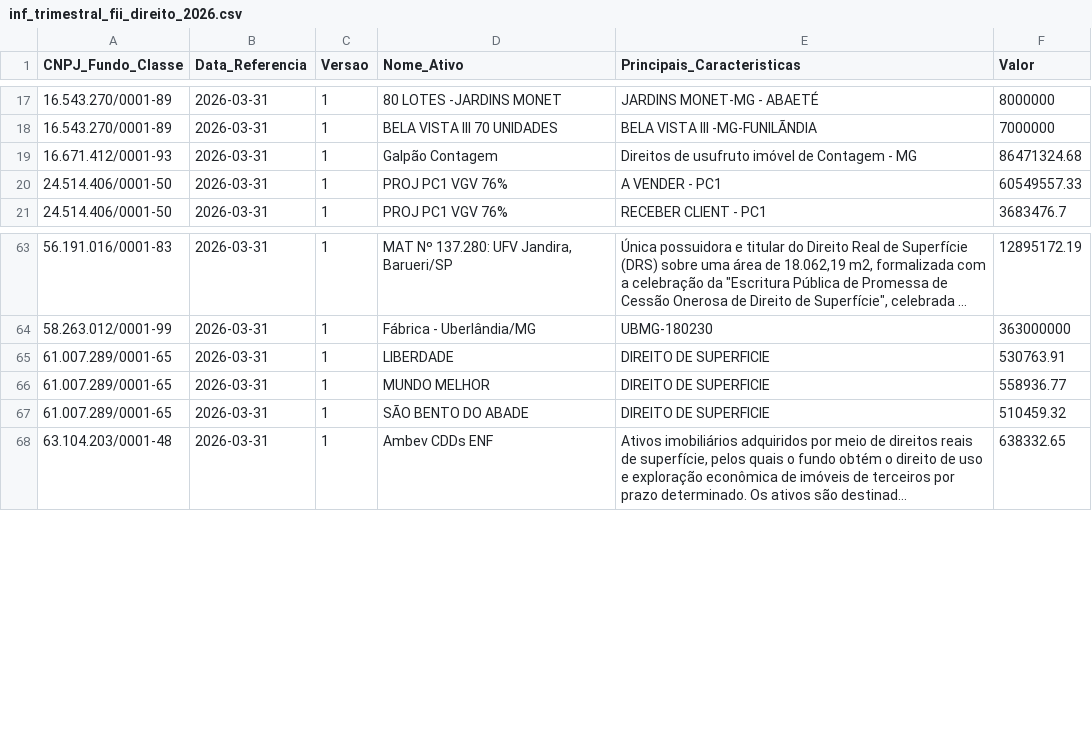
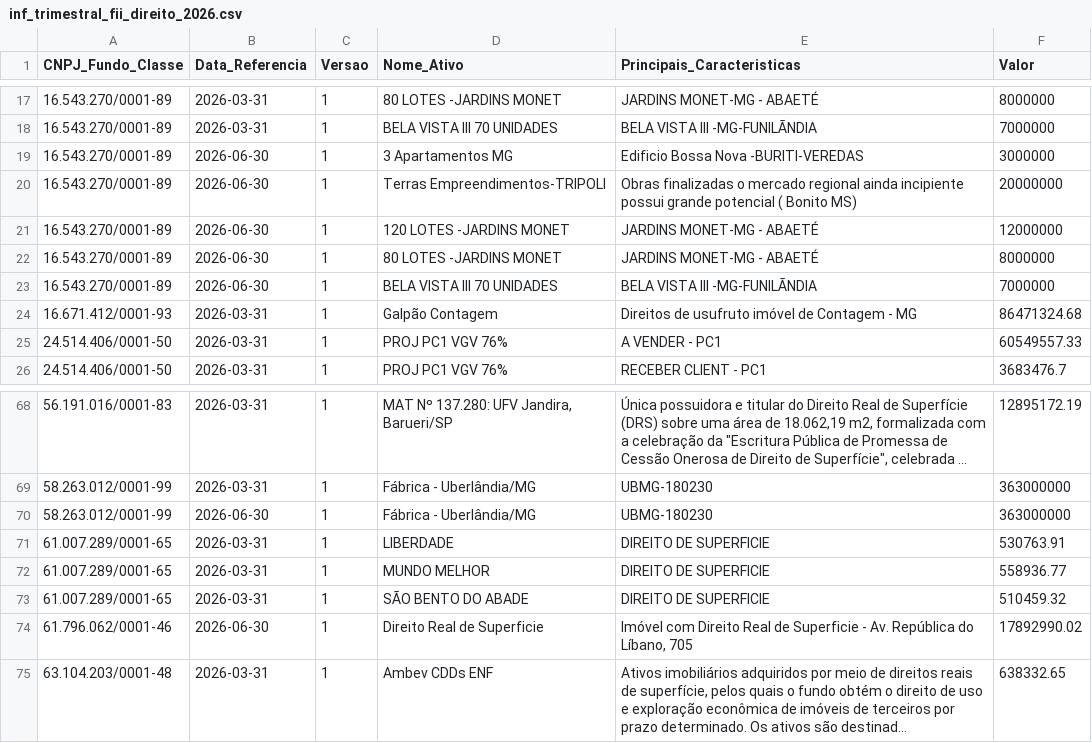
Before and after one commit to VBGVictor/CVM-FII-Data, a CSV file: output/dados_projeto/inf_trimestral_fii_2026/inf_trimestral_fii_direito_2026.csv, drawn as a sheet; only a part is shown, gaps mark what is left out; long unchanged cells end in …; the diff names each change by its address in the sheet, - before the commit and + after, or states it on an @@ line.

```diff
--- a/output/dados_projeto/inf_trimestral_fii_2026/inf_trimestral_fii_direito_2026.csv
+++ b/output/dados_projeto/inf_trimestral_fii_2026/inf_trimestral_fii_direito_2026.csv
+row 19: 16.543.270/0001-89 | 2026-06-30 | 1 | 3 Apartamentos MG | Edificio Bossa Nova -BURITI-VEREDAS | 3000000
+row 20: 16.543.270/0001-89 | 2026-06-30 | 1 | Terras Empreendimentos-TRIPOLI | Obras finalizadas o mercado regional ainda incipiente possui grande potencial ( Bonito MS) | 20000000
+row 21: 16.543.270/0001-89 | 2026-06-30 | 1 | 120 LOTES -JARDINS MONET | JARDINS MONET-MG - ABAETÉ | 12000000
+row 22: 16.543.270/0001-89 | 2026-06-30 | 1 | 80 LOTES -JARDINS MONET | JARDINS MONET-MG - ABAETÉ | 8000000
+row 23: 16.543.270/0001-89 | 2026-06-30 | 1 | BELA VISTA III 70 UNIDADES | BELA VISTA III -MG-FUNILÃNDIA | 7000000
+row 70: 58.263.012/0001-99 | 2026-06-30 | 1 | Fábrica - Uberlândia/MG | UBMG-180230 | 363000000
+row 74: 61.796.062/0001-46 | 2026-06-30 | 1 | Direito Real de Superficie | Imóvel com Direito Real de Superficie - Av. República do Líbano, 705 | 17892990.02
```
Also changed, not shown: output/dados_projeto/consolidado_fii_imovel_desempenho.csv, output/dados_projeto/inf_trimestral_fii_2026/inf_trimestral_fii_aquisicao_imovel_2026.csv, 37 other files.
